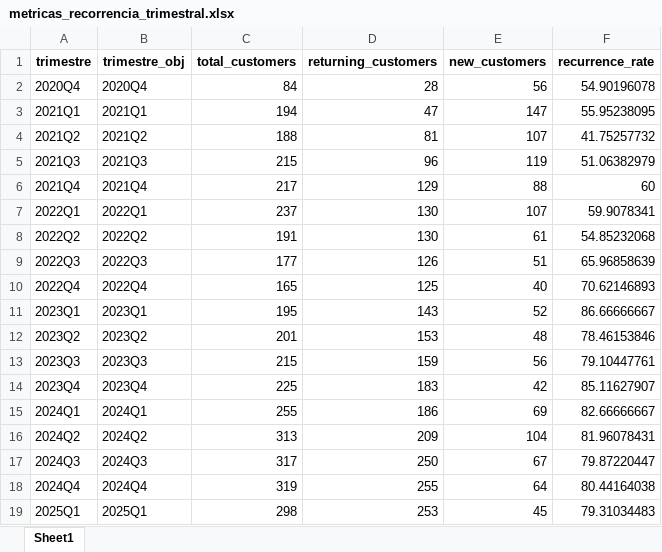
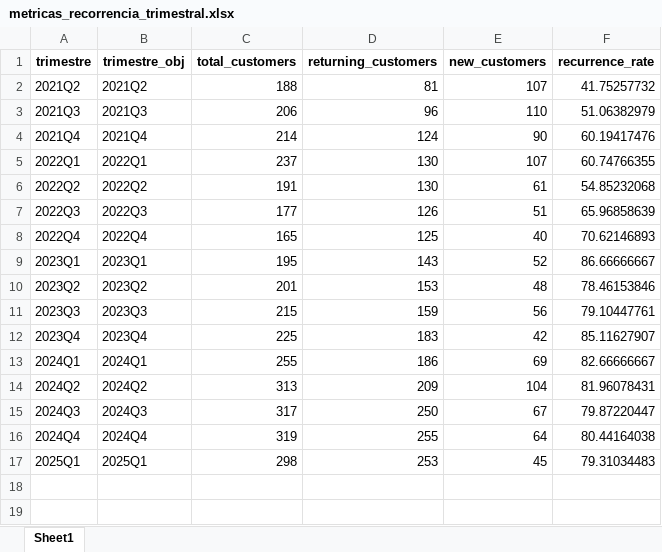
Before and after one commit to maloka-ai/poc-dashboard, an Excel workbook: dados/ADD/Dados_ADD_PF/metricas_recorrencia_trimestral.xlsx, sheet Sheet1, drawn as a sheet; values as stored, in another font and other column widths than the file's, no borders; removed rows and columns are numbered as before the commit, all else as after; the diff names each change by its address in the sheet, - before the commit and + after, or states it on an @@ line.

```diff
--- a/dados/ADD/Dados_ADD_PF/metricas_recorrencia_trimestral.xlsx (sheet Sheet1)
+++ b/dados/ADD/Dados_ADD_PF/metricas_recorrencia_trimestral.xlsx (sheet Sheet1)
-row 2: 2020Q4 | 2020Q4 | 84 | 28 | 56 | 54.90196078
-row 3: 2021Q1 | 2021Q1 | 194 | 47 | 147 | 55.95238095
-C3 (total_customers): 215
+C3 (total_customers): 206
-E3 (new_customers): 119
+E3 (new_customers): 110
-C4 (total_customers): 217
+C4 (total_customers): 214
-D4 (returning_customers): 129
+D4 (returning_customers): 124
-E4 (new_customers): 88
+E4 (new_customers): 90
-F4 (recurrence_rate): 60
+F4 (recurrence_rate): 60.19417476
-F5 (recurrence_rate): 59.9078341
+F5 (recurrence_rate): 60.74766355
```
Also changed, not shown: dados/ADD/Dados_ADD_PF/faturamento_mensal.xlsx, dados/ADD/Dados_ADD_PF/metricas_recorrencia_anual.xlsx, 11 other files.
